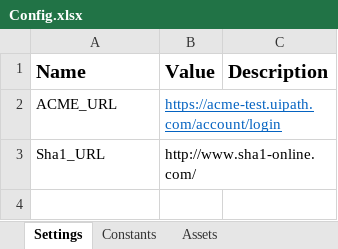
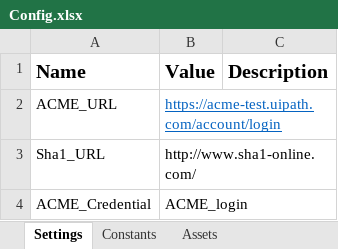
Before and after one commit to ausantana/myGIT, an Excel workbook: Assignment1/Data/Config.xlsx, sheet Settings, drawn as a sheet; values as stored, in another font and other column widths than the file's, no borders; the diff names each change by its address in the sheet, - before the commit and + after, or states it on an @@ line.

```diff
--- a/Assignment1/Data/Config.xlsx (sheet Settings)
+++ b/Assignment1/Data/Config.xlsx (sheet Settings)
+row 4: ACME_Credential | ACME_login
```
Also changed, not shown: Assignment1/Data/Result.xlsx, 11 other files.
